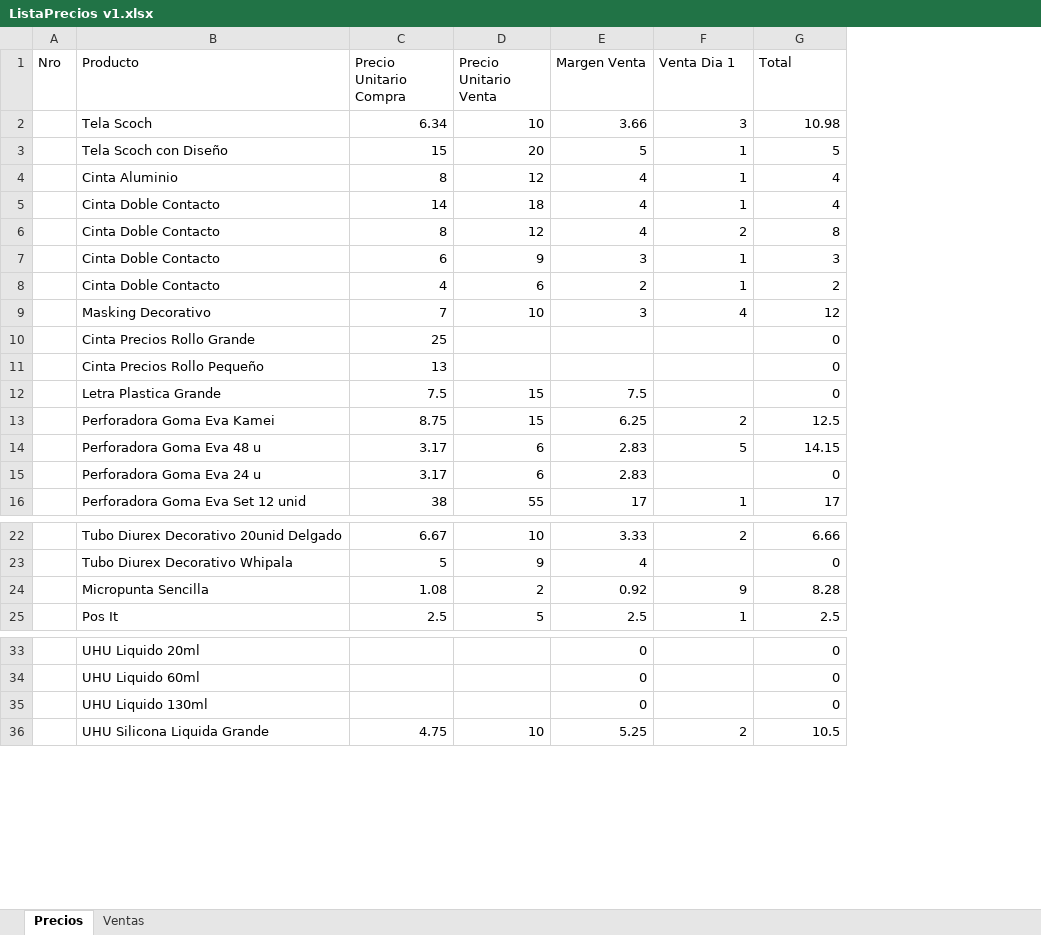
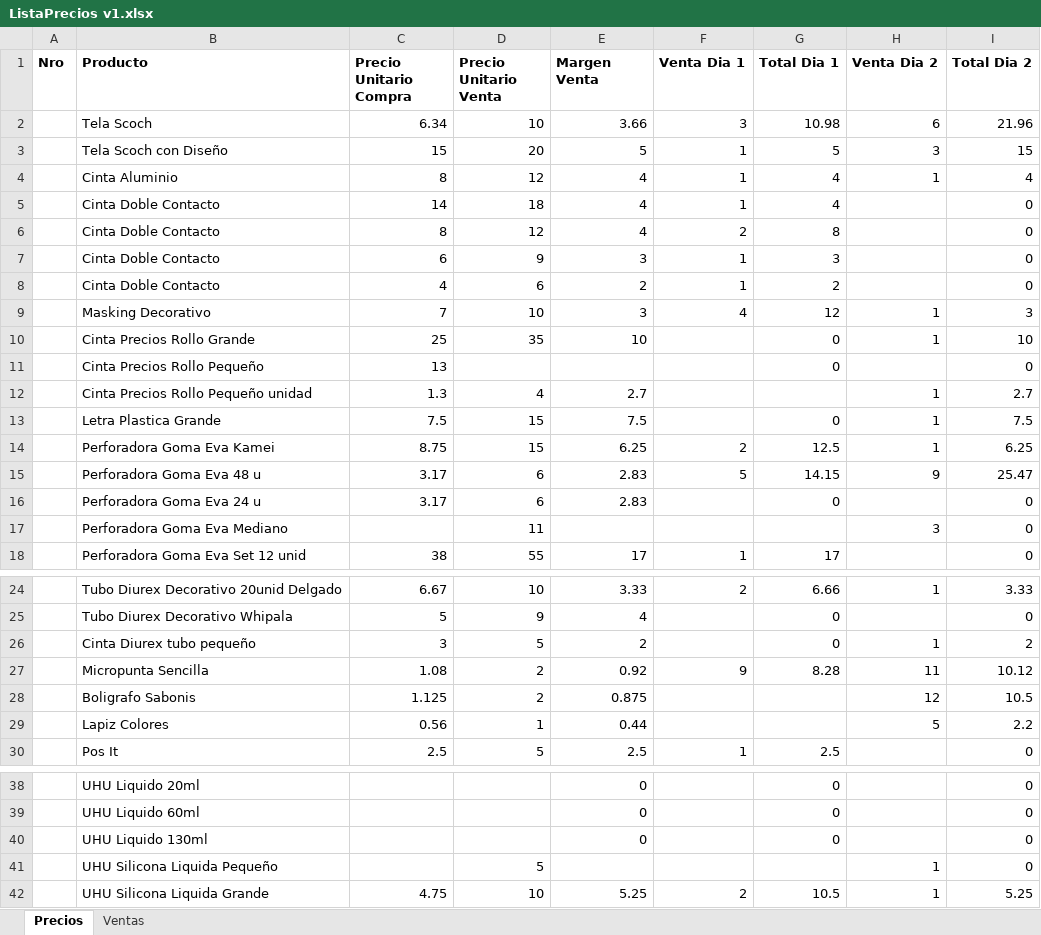
Before and after one commit to davidjoel/SQLTools, an Excel workbook: ListaPrecios v1.xlsx, sheet Precios, drawn as a sheet; only a part is shown, gaps mark what is left out; values as stored, in another font and other column widths than the file's, no borders; the diff covers the shown part only; the diff names each change by its address in the sheet, - before the commit and + after, or states it on an @@ line.

```diff
--- a/ListaPrecios v1.xlsx (sheet Precios)
+++ b/ListaPrecios v1.xlsx (sheet Precios)
+column H (Venta Dia 2), rows 2-10: 6 | 3 | 1 |  |  |  |  | 1 | 1; rows 13-15: 1 | 1 | 9; row 24: 1; row 27: 11; row 42: 1
+column I (Total Dia 2), rows 2-11: 21.96 | 15 | 4 | 0 | 0 | 0 | 0 | 3 | 10 | 0; rows 13-16: 7.5 | 6.25 | 25.47 | 0; row 18: 0; rows 24-25: 3.33 | 0; row 27: 10.12; row 30: 0; rows 38-40: all 0; row 42: 5.25
-A1:G1 bold: off
+A1:G1 bold: on
-G1: Total
+G1: Total Dia 1
-D10 (Precio Unitario Venta): (empty)
+D10 (Precio Unitario Venta): 35
-E10 (Margen Venta): (empty)
+E10 (Margen Venta): 10
+row 12:  | Cinta Precios Rollo Pequeño unidad | 1.3 | 4 | 2.7 |  |  | 1 | 2.7
+row 17:  | Perforadora Goma Eva Mediano |  | 11 |  |  |  | 3 | 0
+row 26:  | Cinta Diurex tubo pequeño | 3 | 5 | 2 |  | 0 | 1 | 2
+row 28:  | Boligrafo Sabonis | 1.125 | 2 | 0.875 |  |  | 12 | 10.5
+row 29:  | Lapiz Colores | 0.56 | 1 | 0.44 |  |  | 5 | 2.2
+row 41:  | UHU Silicona Liquida Pequeño |  | 5 |  |  |  | 1 | 0
```
Also changed, not shown: 18 added rows elsewhere in this sheet, formulas that keep their value.
